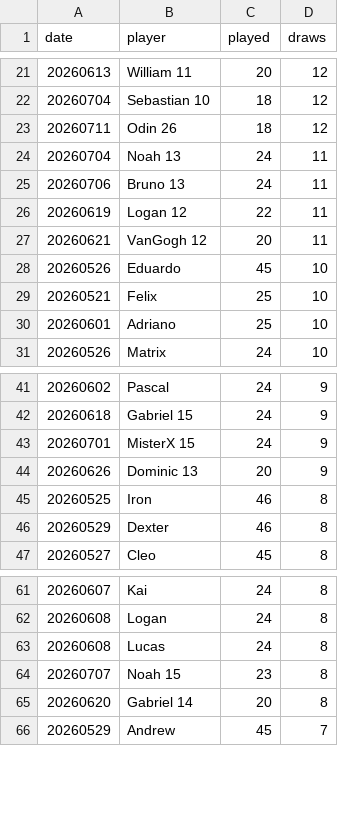
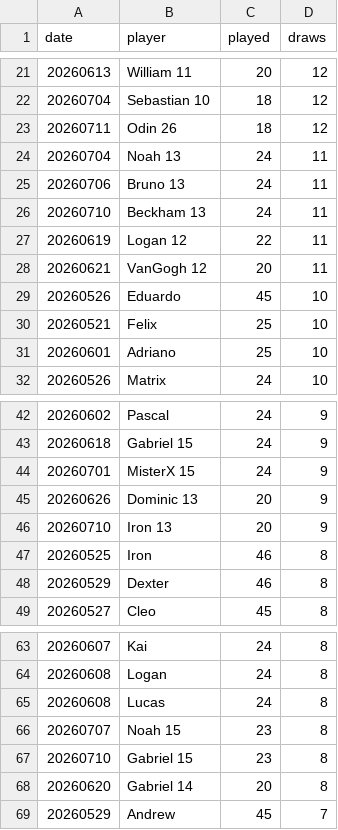
Before and after one commit to dgonzalez13/esports-tracker-full, a CSV file: eadriatic/output/draw_records_highest.csv, drawn as a sheet; only a part is shown, gaps mark what is left out; the diff names each change by its address in the sheet, - before the commit and + after, or states it on an @@ line.

```diff
--- a/eadriatic/output/draw_records_highest.csv
+++ b/eadriatic/output/draw_records_highest.csv
+row 26: 20260710 | Beckham 13 | 24 | 11
+row 46: 20260710 | Iron 13 | 20 | 9
+row 67: 20260710 | Gabriel 15 | 23 | 8
```
Also changed, not shown: eadriatic/output/daily_streaks.csv, eadriatic/output/draw_records_lowest.csv, 7 other files.
